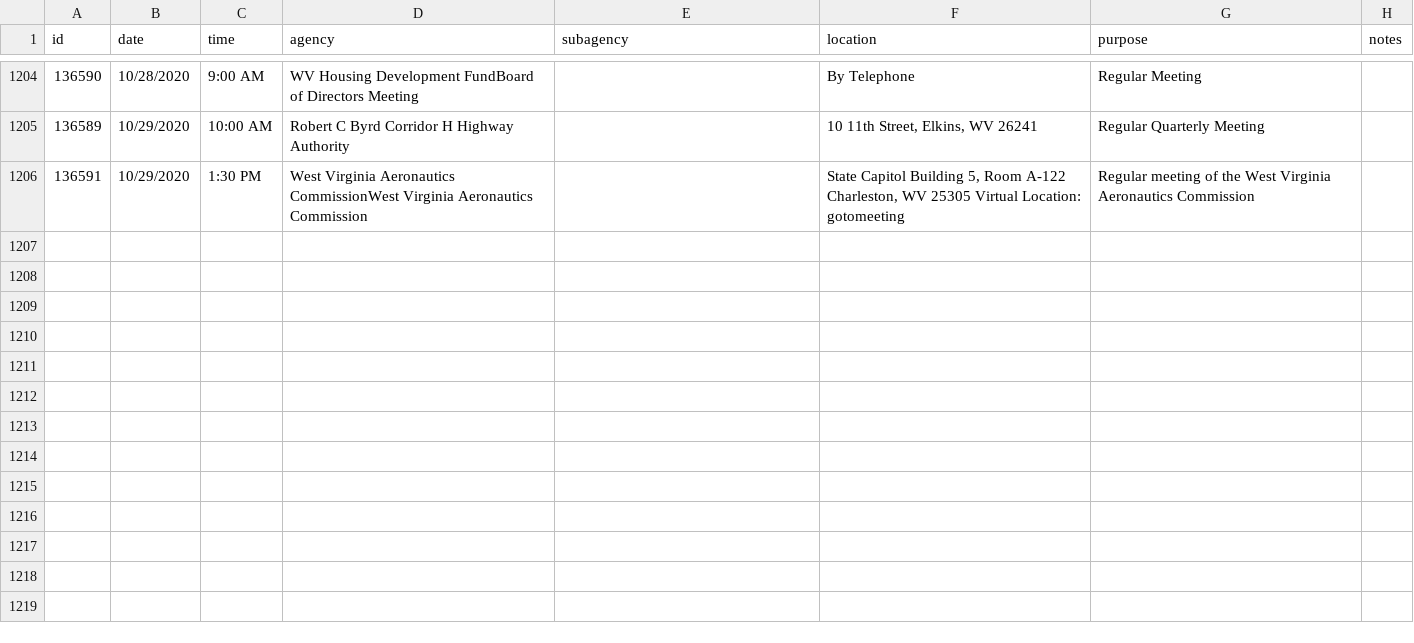
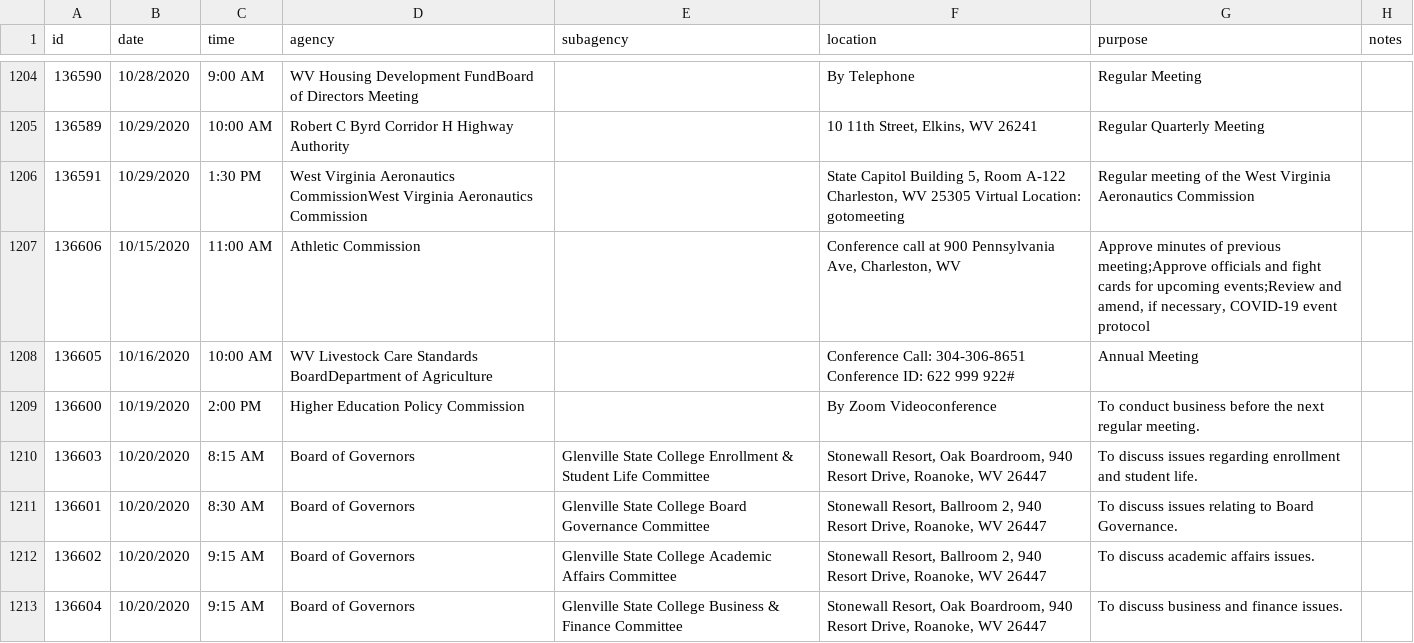
Before and after one commit to dwillis/wvu-projects, a CSV file: meeting-notices/meeting_notices.csv, drawn as a sheet; only a part is shown, gaps mark what is left out; the diff names each change by its address in the sheet, - before the commit and + after, or states it on an @@ line.

Commit message:
updated meeting notices

```diff
--- a/meeting-notices/meeting_notices.csv
+++ b/meeting-notices/meeting_notices.csv
+row 1207: 136606 | 10/15/2020 | 11:00 AM | Athletic Commission |  | Conference call at 900 Pennsylvania Ave, Charleston, WV | Approve minutes of previous meeting;Approve officials and fight cards for upcoming events;Review and amend, if necessary, COVID-19 event protocol
+row 1208: 136605 | 10/16/2020 | 10:00 AM | WV Livestock Care Standards BoardDepartment of Agriculture |  | Conference Call: 304-306-8651 Conference ID: 622 999 922# | Annual Meeting
+row 1209: 136600 | 10/19/2020 | 2:00 PM | Higher Education Policy Commission |  | By Zoom Videoconference | To conduct business before the next regular meeting.
+row 1210: 136603 | 10/20/2020 | 8:15 AM | Board of Governors | Glenville State College Enrollment & Student Life Committee | Stonewall Resort, Oak Boardroom, 940 Resort Drive, Roanoke, WV 26447 | To discuss issues regarding enrollment and student life.
+row 1211: 136601 | 10/20/2020 | 8:30 AM | Board of Governors | Glenville State College Board Governance Committee | Stonewall Resort, Ballroom 2, 940 Resort Drive, Roanoke, WV 26447 | To discuss issues relating to Board Governance.
+row 1212: 136602 | 10/20/2020 | 9:15 AM | Board of Governors | Glenville State College Academic Affairs Committee | Stonewall Resort, Ballroom 2, 940 Resort Drive, Roanoke, WV 26447 | To discuss academic affairs issues.
+row 1213: 136604 | 10/20/2020 | 9:15 AM | Board of Governors | Glenville State College Business & Finance Committee | Stonewall Resort, Oak Boardroom, 940 Resort Drive, Roanoke, WV 26447 | To discuss business and finance issues.
```
